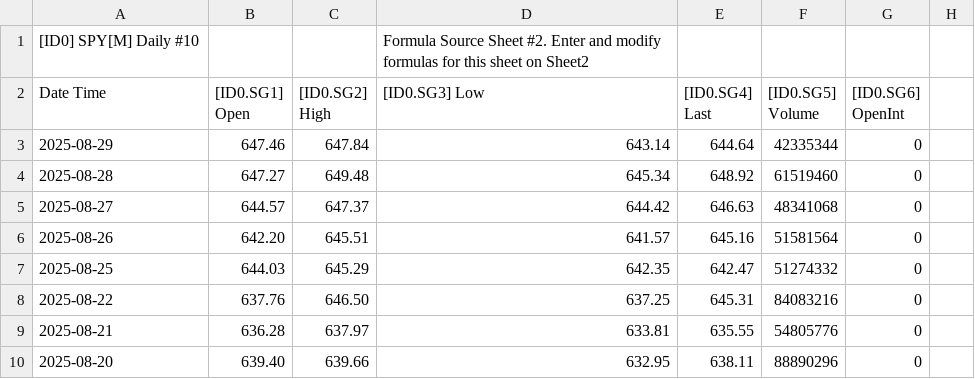
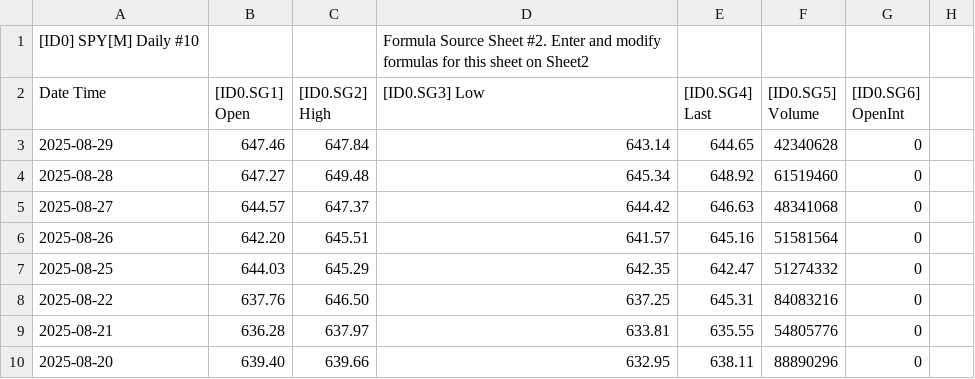
Before and after one commit to timbarber4/ETF-Feed, a TSV file: Daily with POC.tsv, drawn as a sheet; only a part is shown; the diff names each change by its address in the sheet, - before the commit and + after, or states it on an @@ line.

```diff
--- a/Daily with POC.tsv
+++ b/Daily with POC.tsv
-E3 ([ID0.SG4] Last): 644.64
+E3 ([ID0.SG4] Last): 644.65
-F3 ([ID0.SG5] Volume): 42335344
+F3 ([ID0.SG5] Volume): 42340628
```
Also changed, not shown: 1 minute Market Depth .tsv, 30 min VIX Sept.tsv, 6 other files.
